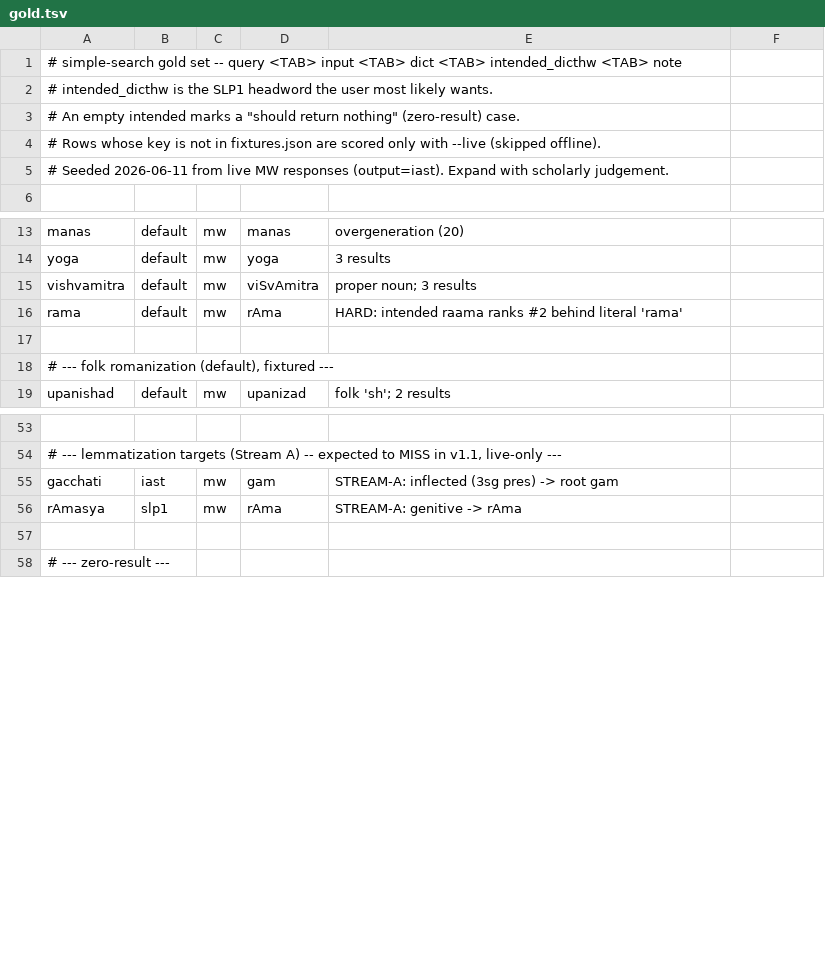
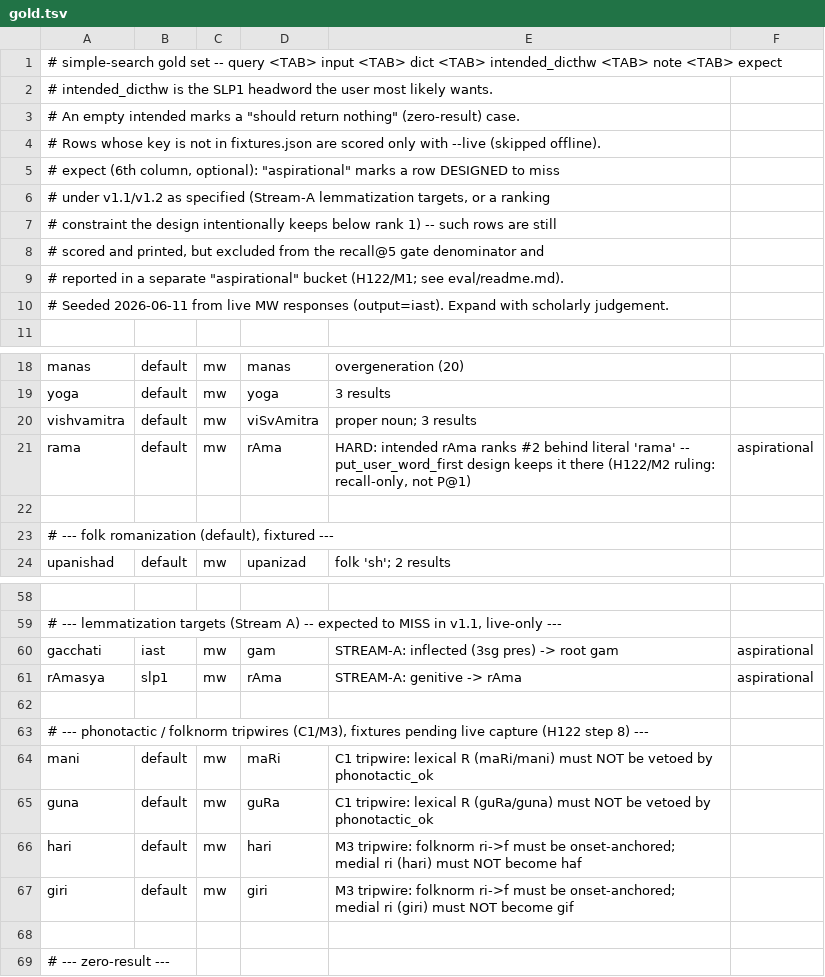
Before and after one commit to sanskrit-lexicon/csl-apidev, a TSV file: simple-search/eval/gold.tsv, drawn as a sheet; only a part is shown, gaps mark what is left out; addresses are those after the commit; the diff names each change by its address in the sheet, - before the commit and + after, or states it on an @@ line.

```diff
--- a/simple-search/eval/gold.tsv
+++ b/simple-search/eval/gold.tsv
-A1: …<TAB> note
+A1: …<TAB> note <TAB> expect
+row 5: # expect (6th column, optional): "aspirational" marks a row DESIGNED to miss
+row 6: # under v1.1/v1.2 as specified (Stream-A lemmatization targets, or a ranking
+row 7: # constraint the design intentionally keeps below rank 1) -- such rows are still
+row 8: # scored and printed, but excluded from the recall@5 gate denominator and
+row 9: # reported in a separate "aspirational" bucket (H122/M1; see eval/readme.md).
-E21: HARD: intended raama ranks #2 behind literal 'rama'
+E21: HARD: intended rAma ranks #2 behind literal 'rama' -- put_user_word_first design keeps it there (H122/M2 ruling: recall-only, not P@1)
-F21: (empty)
+F21: aspirational
-F60:F61: (empty)
+F60:F61: aspirational
+row 62: (empty)
+row 63: # --- phonotactic / folknorm tripwires (C1/M3), fixtures pending live capture (H122 step 8) ---
+row 64: mani | default | mw | maRi | C1 tripwire: lexical R (maRi/mani) must NOT be vetoed by phonotactic_ok
+row 65: guna | default | mw | guRa | C1 tripwire: lexical R (guRa/guna) must NOT be vetoed by phonotactic_ok
+row 66: hari | default | mw | hari | M3 tripwire: folknorm ri->f must be onset-anchored; medial ri (hari) must NOT become haf
+row 67: giri | default | mw | giri | M3 tripwire: folknorm ri->f must be onset-anchored; medial ri (giri) must NOT become gif
```
Also changed, not shown: simple-search/dcs_xref/dcs_cdsl_xref.tsv, 11 other files.
